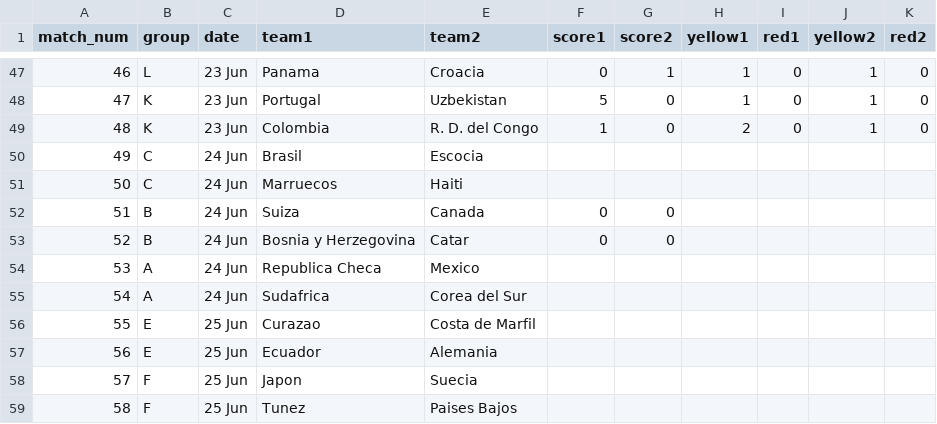
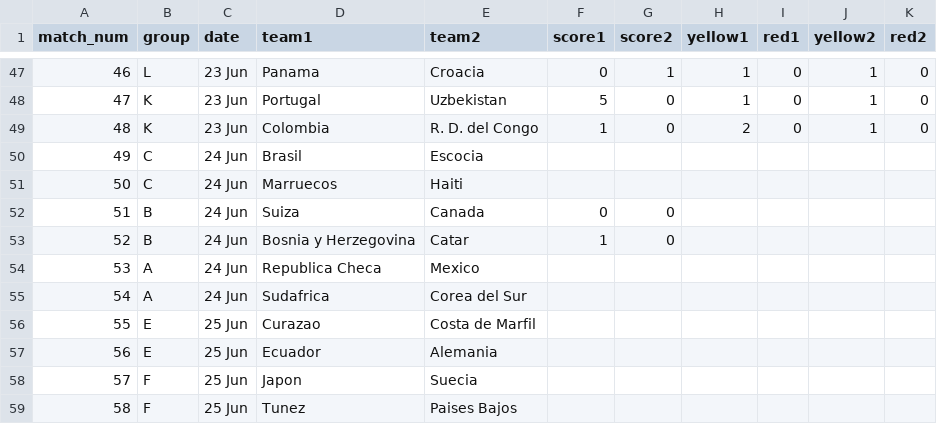
Before and after one commit to foxeProjects/FoxeArena, a CSV file: assets/wc-results-template.csv, drawn as a sheet; only a part is shown, gaps mark what is left out.

Commit message:
Actualizar wc-results-template.csv

```diff
--- a/assets/wc-results-template.csv
+++ b/assets/wc-results-template.csv
@@ -52,3 +52,3 @@ match_num,group,date,team1,team2,score1,score2,yellow1,red1,yellow2,red2
 51,B,24 Jun,Suiza,Canada,0,0,,,,
-52,B,24 Jun,Bosnia y Herzegovina,Catar,0,0,,,,
+52,B,24 Jun,Bosnia y Herzegovina,Catar,1,0,,,,
 53,A,24 Jun,Republica Checa,Mexico,,,,,,
```
